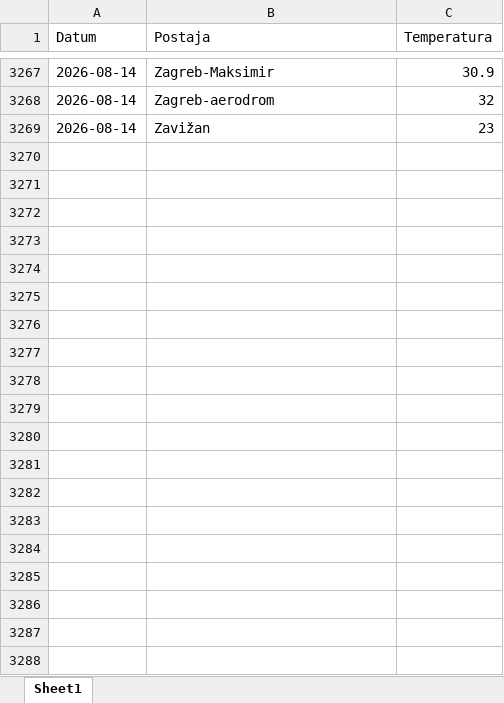
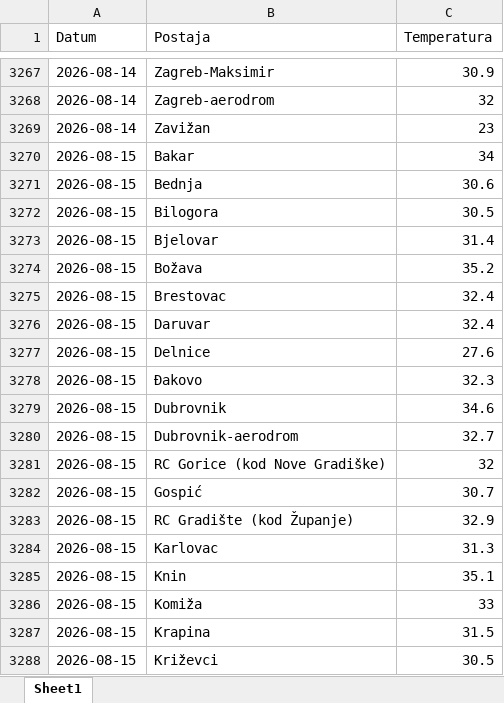
Before and after one commit to tomarakic-ops/meteo-scraper, an Excel workbook: data.xlsx, sheet Sheet1, drawn as a sheet; only a part is shown, gaps mark what is left out; values as stored, in another font and other column widths than the file's, no borders; the diff covers the shown part only; the diff names each change by its address in the sheet, - before the commit and + after, or states it on an @@ line.

```diff
--- a/data.xlsx (sheet Sheet1)
+++ b/data.xlsx (sheet Sheet1)
+row 3270: 2026-08-15 | Bakar | 34
+row 3271: 2026-08-15 | Bednja | 30.6
+row 3272: 2026-08-15 | Bilogora | 30.5
+row 3273: 2026-08-15 | Bjelovar | 31.4
+row 3274: 2026-08-15 | Božava | 35.2
+row 3275: 2026-08-15 | Brestovac | 32.4
+row 3276: 2026-08-15 | Daruvar | 32.4
+row 3277: 2026-08-15 | Delnice | 27.6
+row 3278: 2026-08-15 | Đakovo | 32.3
+row 3279: 2026-08-15 | Dubrovnik | 34.6
+row 3280: 2026-08-15 | Dubrovnik-aerodrom | 32.7
+row 3281: 2026-08-15 | RC Gorice (kod Nove Gradiške) | 32
+row 3282: 2026-08-15 | Gospić | 30.7
+row 3283: 2026-08-15 | RC Gradište (kod Županje) | 32.9
+row 3284: 2026-08-15 | Karlovac | 31.3
+row 3285: 2026-08-15 | Knin | 35.1
+row 3286: 2026-08-15 | Komiža | 33
+row 3287: 2026-08-15 | Krapina | 31.5
+row 3288: 2026-08-15 | Križevci | 30.5
```
Also changed, not shown: 30 added rows elsewhere in this sheet.
